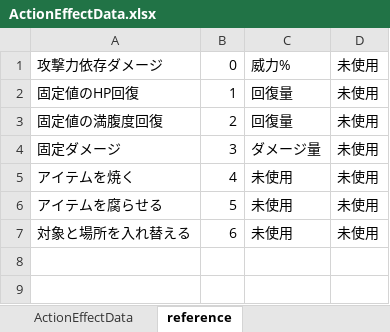
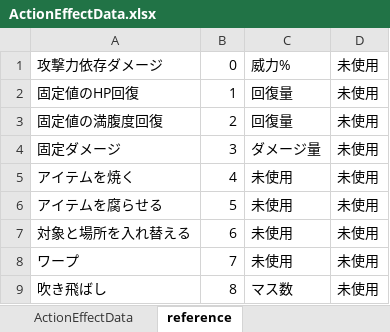
Before and after one commit to nobuRogue/2DRoguelike, an Excel workbook: Assets/Resources/MasterData/ActionEffectData.xlsx, sheet reference, drawn as a sheet; values as stored, in another font and other column widths than the file's, no borders; the diff names each change by its address in the sheet, - before the commit and + after, or states it on an @@ line.

Commit message:
場所替え、ワープ、吹き飛ばし、直線射程追加

```diff
--- a/Assets/Resources/MasterData/ActionEffectData.xlsx (sheet reference)
+++ b/Assets/Resources/MasterData/ActionEffectData.xlsx (sheet reference)
+row 8: ワープ | 7 | 未使用 | 未使用
+row 9: 吹き飛ばし | 8 | マス数 | 未使用
```
Also changed, not shown: sheet ActionEffectData, Assets/Resources/MasterData/ActionData.xlsx, Assets/Resources/MasterData/ItemData.xlsx, 20 other files.
